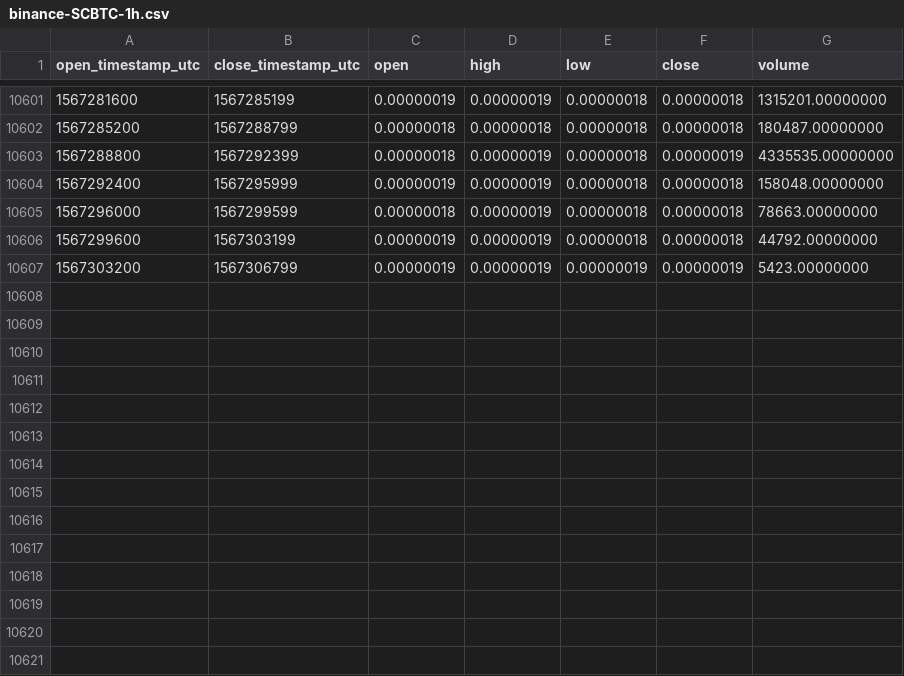
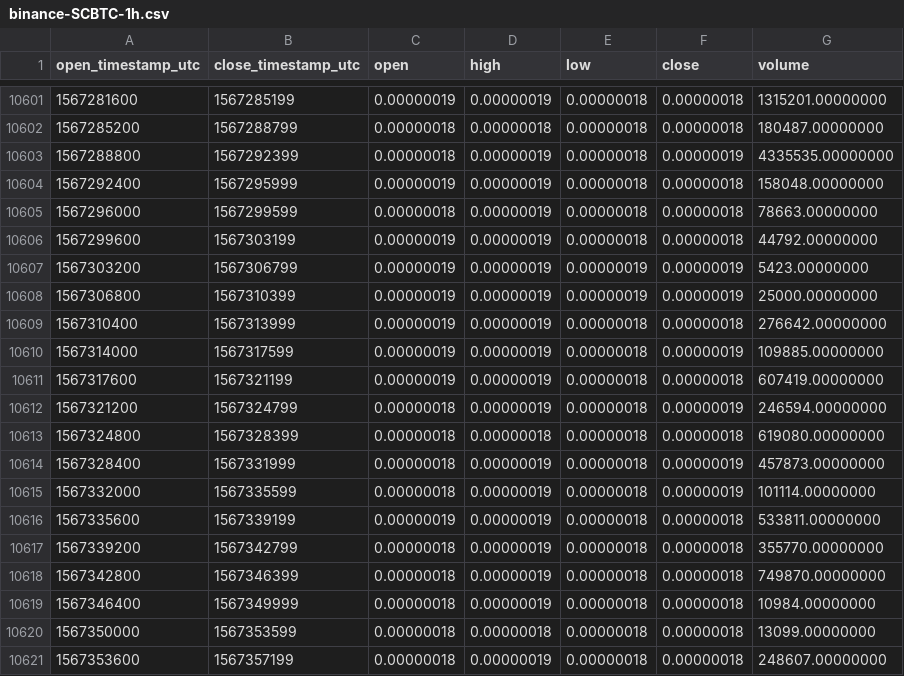
Before and after one commit to cryptobigbro/binance-SCBTC, a CSV file: binance-SCBTC-1h.csv, drawn as a sheet; only a part is shown, gaps mark what is left out; the diff names each change by its address in the sheet, - before the commit and + after, or states it on an @@ line.

Commit message:
Update OHLCV data.

```diff
--- a/binance-SCBTC-1h.csv
+++ b/binance-SCBTC-1h.csv
+row 10608: 1567306800 | 1567310399 | 0.00000019 | 0.00000019 | 0.00000019 | 0.00000019 | 25000.00000000
+row 10609: 1567310400 | 1567313999 | 0.00000019 | 0.00000019 | 0.00000018 | 0.00000018 | 276642.00000000
+row 10610: 1567314000 | 1567317599 | 0.00000019 | 0.00000019 | 0.00000018 | 0.00000019 | 109885.00000000
+row 10611: 1567317600 | 1567321199 | 0.00000019 | 0.00000019 | 0.00000018 | 0.00000018 | 607419.00000000
+row 10612: 1567321200 | 1567324799 | 0.00000018 | 0.00000019 | 0.00000018 | 0.00000019 | 246594.00000000
+row 10613: 1567324800 | 1567328399 | 0.00000018 | 0.00000018 | 0.00000018 | 0.00000018 | 619080.00000000
+row 10614: 1567328400 | 1567331999 | 0.00000018 | 0.00000019 | 0.00000018 | 0.00000019 | 457873.00000000
+row 10615: 1567332000 | 1567335599 | 0.00000018 | 0.00000019 | 0.00000018 | 0.00000019 | 101114.00000000
+row 10616: 1567335600 | 1567339199 | 0.00000019 | 0.00000019 | 0.00000018 | 0.00000018 | 533811.00000000
+row 10617: 1567339200 | 1567342799 | 0.00000018 | 0.00000019 | 0.00000018 | 0.00000018 | 355770.00000000
+row 10618: 1567342800 | 1567346399 | 0.00000018 | 0.00000019 | 0.00000018 | 0.00000018 | 749870.00000000
+row 10619: 1567346400 | 1567349999 | 0.00000018 | 0.00000019 | 0.00000018 | 0.00000018 | 10984.00000000
+row 10620: 1567350000 | 1567353599 | 0.00000018 | 0.00000018 | 0.00000018 | 0.00000018 | 13099.00000000
+row 10621: 1567353600 | 1567357199 | 0.00000018 | 0.00000019 | 0.00000018 | 0.00000018 | 248607.00000000
```
